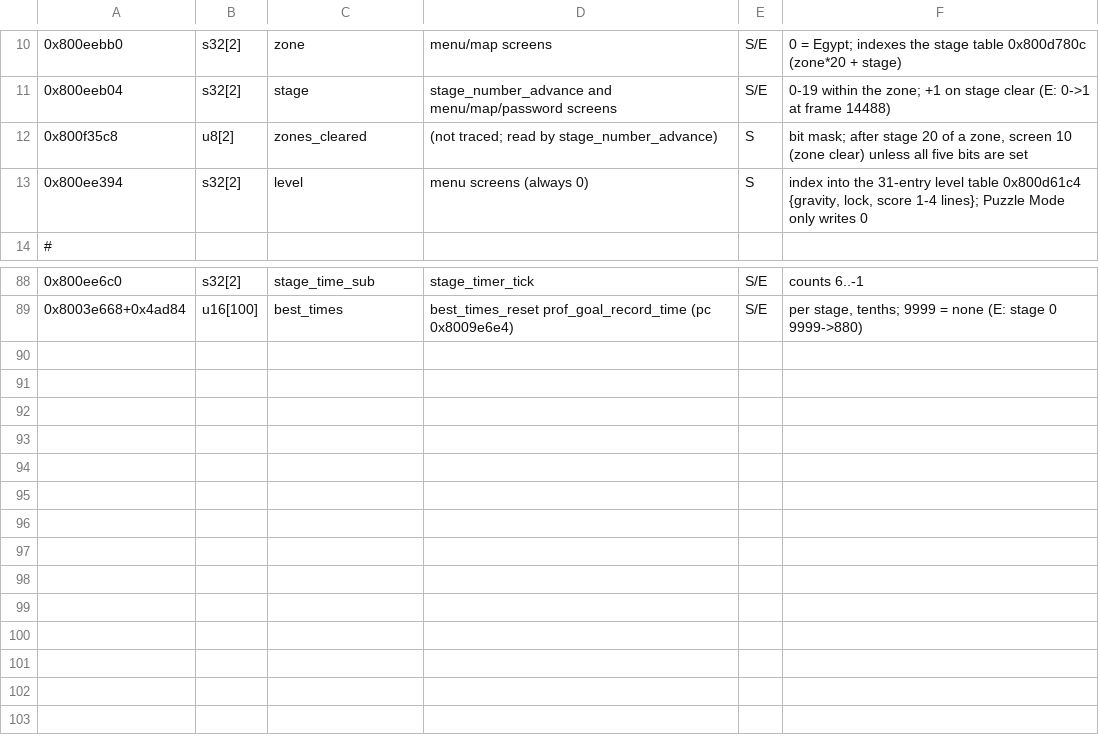
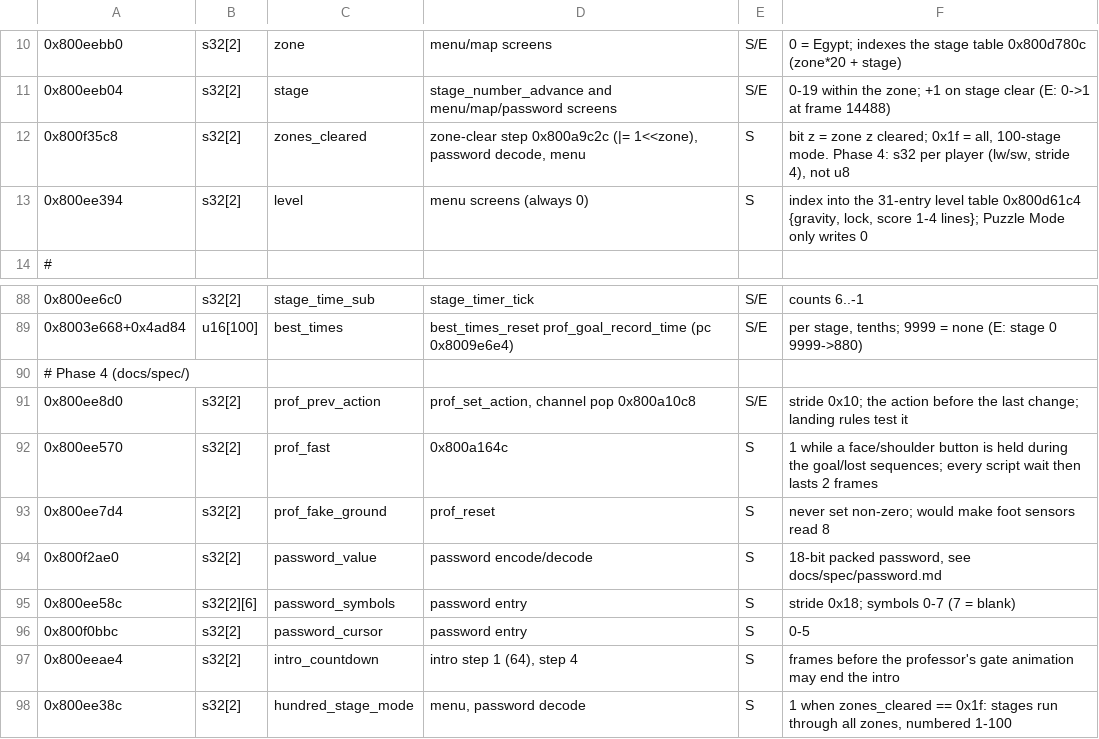
Before and after one commit to norbert586/Tetris-Plus, a TSV file: re/symbols/PAZLE.vars.tsv, drawn as a sheet; only a part is shown, gaps mark what is left out.

```diff
--- a/re/symbols/PAZLE.vars.tsv
+++ b/re/symbols/PAZLE.vars.tsv
@@ -11,3 +11,3 @@
 0x800eeb04	s32[2]	stage	stage_number_advance and menu/map/password screens	S/E	0-19 within the zone; +1 on stage clear (E: 0->1 at frame 14488)
-0x800f35c8	u8[2]	zones_cleared	(not traced; read by stage_number_advance)	S	bit mask; after stage 20 of a zone, screen 10 (zone clear) unless all five bits are set
+0x800f35c8	s32[2]	zones_cleared	zone-clear step 0x800a9c2c (|= 1<<zone), password decode, menu	S	bit z = zone z cleared; 0x1f = all, 100-stage mode. Phase 4: s32 per player (lw/sw, stride 4), not u8
 0x800ee394	s32[2]	level	menu screens (always 0)	S	index into the 31-entry level table 0x800d61c4 {gravity, lock, score 1-4 lines}; Puzzle Mode only writes 0
@@ -89 +89,10 @@
 0x8003e668+0x4ad84	u16[100]	best_times	best_times_reset prof_goal_record_time (pc 0x8009e6e4)	S/E	per stage, tenths; 9999 = none (E: stage 0 9999->880)
+# Phase 4 (docs/spec/)
+0x800ee8d0	s32[2]	prof_prev_action	prof_set_action, channel pop 0x800a10c8	S/E	stride 0x10; the action before the last change; landing rules test it
+0x800ee570	s32[2]	prof_fast	0x800a164c	S	1 while a face/shoulder button is held during the goal/lost sequences; every script wait then lasts 2 frames
+0x800ee7d4	s32[2]	prof_fake_ground	prof_reset	S	never set non-zero; would make foot sensors read 8
+0x800f2ae0	s32[2]	password_value	password encode/decode	S	18-bit packed password, see docs/spec/password.md
+0x800ee58c	s32[2][6]	password_symbols	password entry	S	stride 0x18; symbols 0-7 (7 = blank)
+0x800f0bbc	s32[2]	password_cursor	password entry	S	0-5
+0x800eeae4	s32[2]	intro_countdown	intro step 1 (64), step 4	S	frames before the professor's gate animation may end the intro
+0x800ee38c	s32[2]	hundred_stage_mode	menu, password decode	S	1 when zones_cleared == 0x1f: stages run through all zones, numbered 1-100
```
Also changed, not shown: re/symbols/PAZLE.game.tsv, re/symbols/PAZLE.seeds.tsv, 20 other files.
